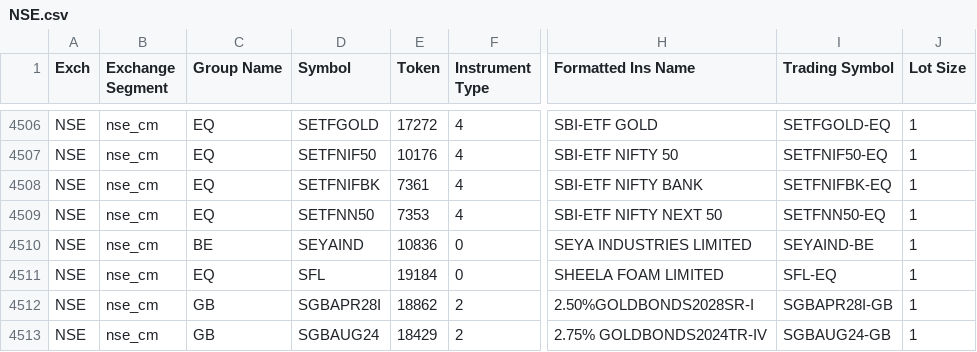
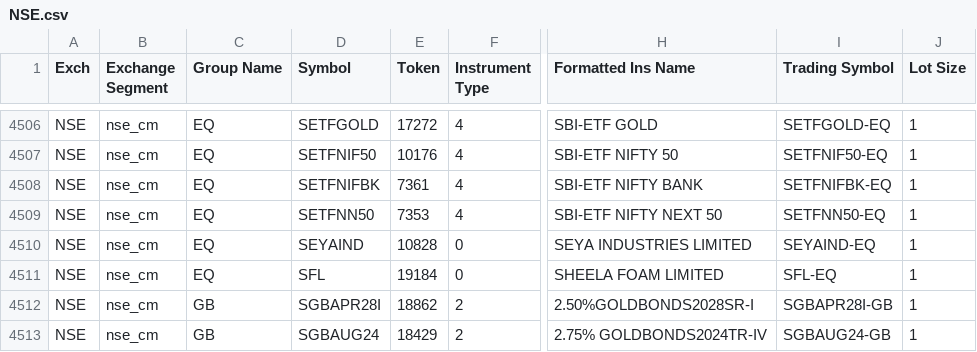
Before and after one commit to sreenathp20/trading, a CSV file: NSE.csv, drawn as a sheet; only a part is shown, gaps mark what is left out; the diff covers the shown part only; the diff names each change by its address in the sheet, - before the commit and + after, or states it on an @@ line.

```diff
--- a/NSE.csv
+++ b/NSE.csv
-C4510 (Group Name): BE
+C4510 (Group Name): EQ
-E4510 (Token): 10836
+E4510 (Token): 10828
-I4510 (Trading Symbol): SEYAIND-BE
+I4510 (Trading Symbol): SEYAIND-EQ
```
Also changed, not shown: 2 added rows, 2 removed rows and 3 edited cells elsewhere in this file, BSE.csv, 13 other files.
